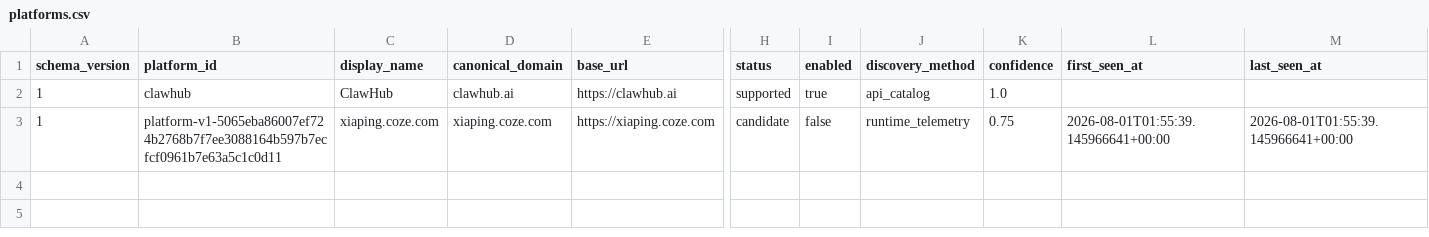
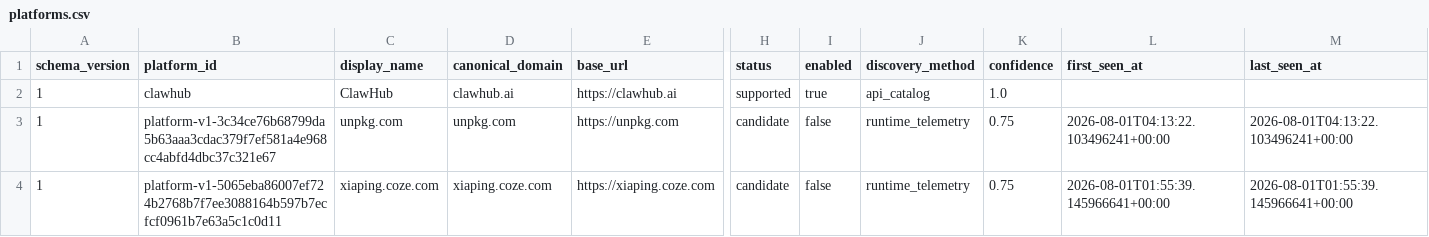
Before and after one commit to vyrus001/skillsissue.ai, a CSV file: data/platforms.csv, drawn as a sheet; only a part is shown, gaps mark what is left out; rows hold the shown columns only; the diff names each change by its address in the sheet, - before the commit and + after, or states it on an @@ line.

Commit message:
analysis: assess detonation telemetry

```diff
--- a/data/platforms.csv
+++ b/data/platforms.csv
+row 3: 1 | platform-v1-3c34ce76b68799da5b63aaa3cdac379f7ef581a4e968cc4abfd4dbc37c321e67 | unpkg.com | unpkg.com | https://unpkg.com | candidate | false | runtime_telemetry | 0.75 | 2026-08-01T04:13:22.103496241+00:00 | 2026-08-01T04:13:22.103496241+00:00
```
Also changed, not shown: 2 other files.
